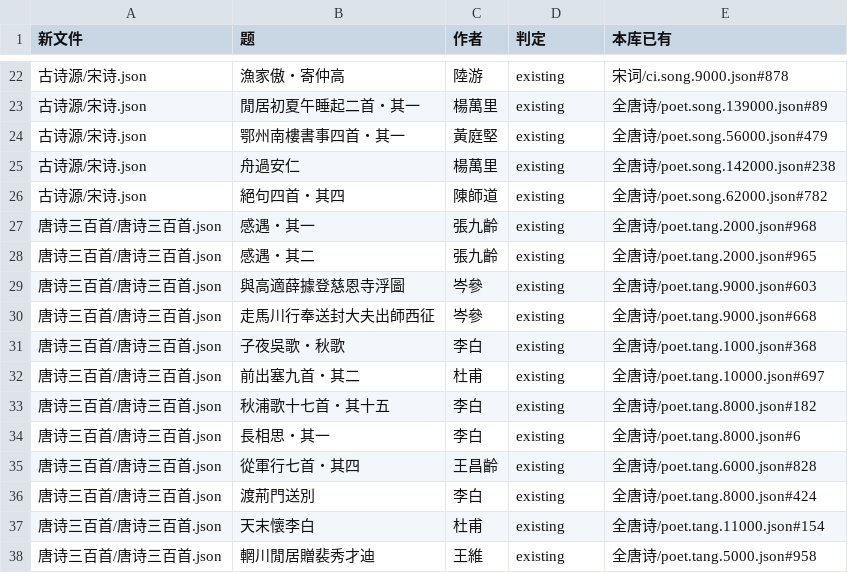
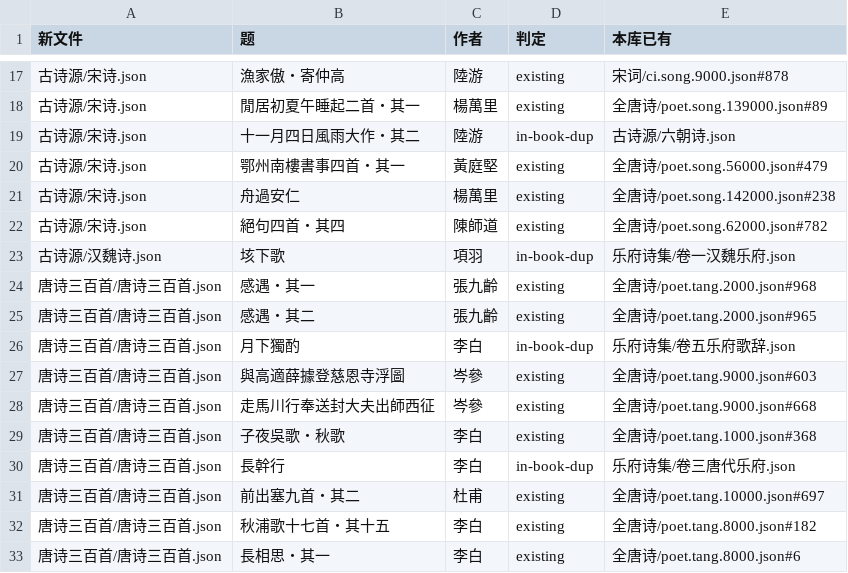
Before and after one commit to belem/chinese-poetry, a TSV file: docs/wechat_corpus_dedupe.tsv, drawn as a sheet; only a part is shown, gaps mark what is left out; the shorter side is filled out with more unchanged rows; the diff covers the shown part only.

```diff
--- a/docs/wechat_corpus_dedupe.tsv
+++ b/docs/wechat_corpus_dedupe.tsv
@@ -23,2 +18,3 @@
 古诗源/宋诗.json	閒居初夏午睡起二首・其一	楊萬里	existing	全唐诗/poet.song.139000.json#89
+古诗源/宋诗.json	十一月四日風雨大作・其二	陸游	in-book-dup	古诗源/六朝诗.json
 古诗源/宋诗.json	鄂州南樓書事四首・其一	黃庭堅	existing	全唐诗/poet.song.56000.json#479
@@ -26,4 +22,6 @@
 古诗源/宋诗.json	絕句四首・其四	陳師道	existing	全唐诗/poet.song.62000.json#782
+古诗源/汉魏诗.json	垓下歌	項羽	in-book-dup	乐府诗集/卷一汉魏乐府.json
 唐诗三百首/唐诗三百首.json	感遇・其一	張九齡	existing	全唐诗/poet.tang.2000.json#968
 唐诗三百首/唐诗三百首.json	感遇・其二	張九齡	existing	全唐诗/poet.tang.2000.json#965
+唐诗三百首/唐诗三百首.json	月下獨酌	李白	in-book-dup	乐府诗集/卷五乐府歌辞.json
 唐诗三百首/唐诗三百首.json	與高適薛據登慈恩寺浮圖	岑參	existing	全唐诗/poet.tang.9000.json#603
@@ -31,2 +29,3 @@
 唐诗三百首/唐诗三百首.json	子夜吳歌・秋歌	李白	existing	全唐诗/poet.tang.1000.json#368
+唐诗三百首/唐诗三百首.json	長幹行	李白	in-book-dup	乐府诗集/卷三唐代乐府.json
 唐诗三百首/唐诗三百首.json	前出塞九首・其二	杜甫	existing	全唐诗/poet.tang.10000.json#697
```
Also changed, not shown: 21 added rows, 4 removed rows, 2 moved rows and 16 edited cells elsewhere in this file, 16 other files.
